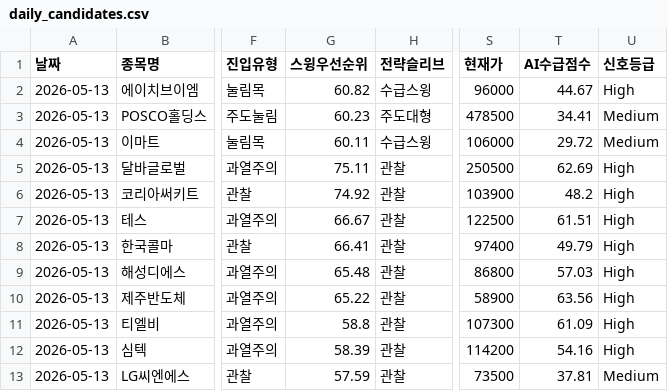
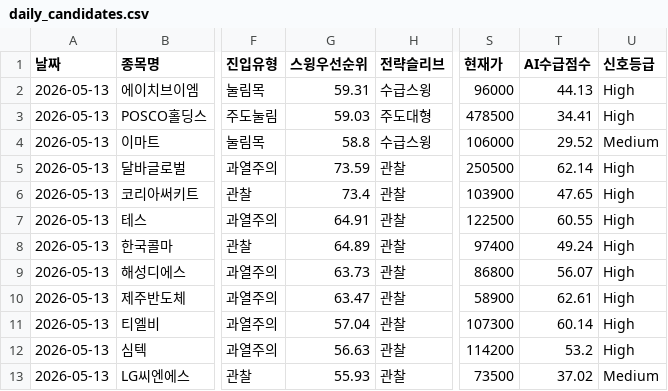
Before and after one commit to songyk544-ctrl/quant-bot, a CSV file: data/daily_candidates.csv, drawn as a sheet; only a part is shown, gaps mark what is left out; the diff names each change by its address in the sheet, - before the commit and + after, or states it on an @@ line.

```diff
--- a/data/daily_candidates.csv
+++ b/data/daily_candidates.csv
-G2 (스윙우선순위): 60.82
+G2 (스윙우선순위): 59.31
-T2 (AI수급점수): 44.67
+T2 (AI수급점수): 44.13
-G3 (스윙우선순위): 60.23
+G3 (스윙우선순위): 59.03
-U3 (신호등급): Medium
+U3 (신호등급): High
-G4 (스윙우선순위): 60.11
+G4 (스윙우선순위): 58.8
-T4 (AI수급점수): 29.72
+T4 (AI수급점수): 29.52
-G5 (스윙우선순위): 75.11
+G5 (스윙우선순위): 73.59
-T5 (AI수급점수): 62.69
+T5 (AI수급점수): 62.14
-G6 (스윙우선순위): 74.92
+G6 (스윙우선순위): 73.4
-T6 (AI수급점수): 48.2
+T6 (AI수급점수): 47.65
-G7 (스윙우선순위): 66.67
+G7 (스윙우선순위): 64.91
-T7 (AI수급점수): 61.51
+T7 (AI수급점수): 60.55
-G8 (스윙우선순위): 66.41
+G8 (스윙우선순위): 64.89
-T8 (AI수급점수): 49.79
+T8 (AI수급점수): 49.24
-G9 (스윙우선순위): 65.48
+G9 (스윙우선순위): 63.73
-T9 (AI수급점수): 57.03
+T9 (AI수급점수): 56.07
-G10 (스윙우선순위): 65.22
+G10 (스윙우선순위): 63.47
-T10 (AI수급점수): 63.56
+T10 (AI수급점수): 62.61
-G11 (스윙우선순위): 58.8
+G11 (스윙우선순위): 57.04
-T11 (AI수급점수): 61.09
+T11 (AI수급점수): 60.14
-G12 (스윙우선순위): 58.39
+G12 (스윙우선순위): 56.63
-T12 (AI수급점수): 54.16
+T12 (AI수급점수): 53.2
-G13 (스윙우선순위): 57.59
+G13 (스윙우선순위): 55.93
-T13 (AI수급점수): 37.81
+T13 (AI수급점수): 37.02
```
Also changed, not shown: data/data.csv, data/score_trend.csv, 3 other files.
